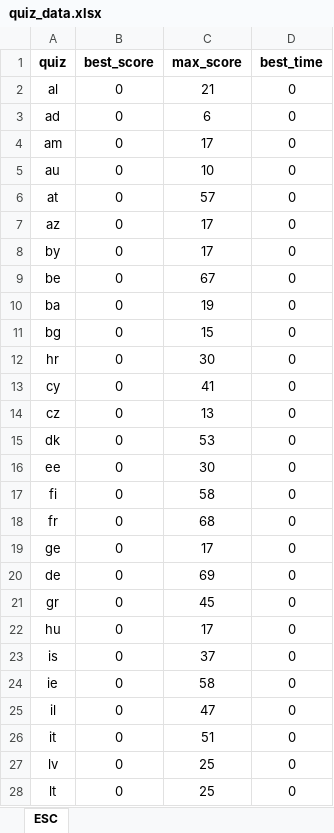
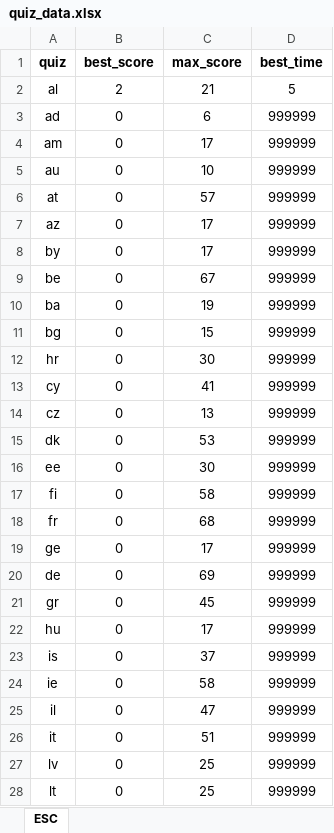
Before and after one commit to GiaFil7/esc_app, an Excel workbook: files/quiz_data.xlsx, sheet ESC, drawn as a sheet; only a part is shown; values as stored, in another font and other column widths than the file's, no borders; the diff covers the shown part only; the diff names each change by its address in the sheet, - before the commit and + after, or states it on an @@ line.

Commit message:
Implemented quiz_end

```diff
--- a/files/quiz_data.xlsx (sheet ESC)
+++ b/files/quiz_data.xlsx (sheet ESC)
-B2 (best_score): 0
+B2 (best_score): 2
-D2 (best_time): 0
+D2 (best_time): 5
-D3:D28 (best_time): 0
+D3:D28 (best_time): 999999
```
Also changed, not shown: 96 edited cells elsewhere in this sheet, 4 other files.
